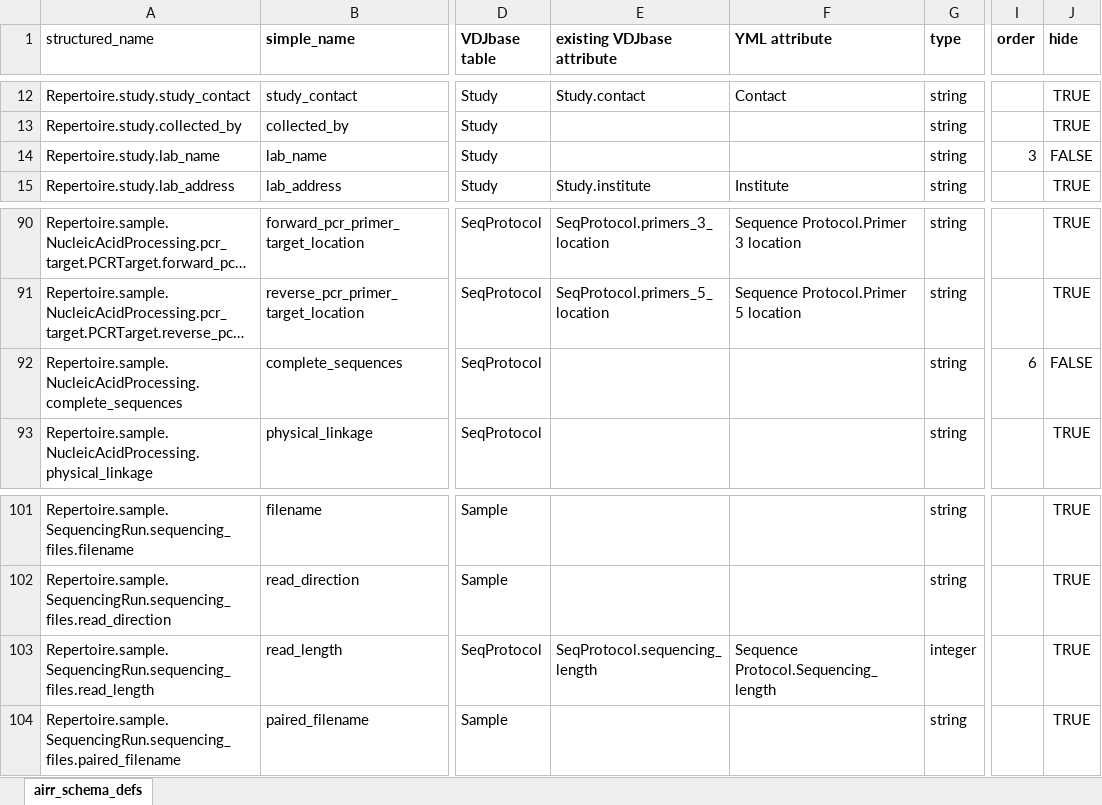
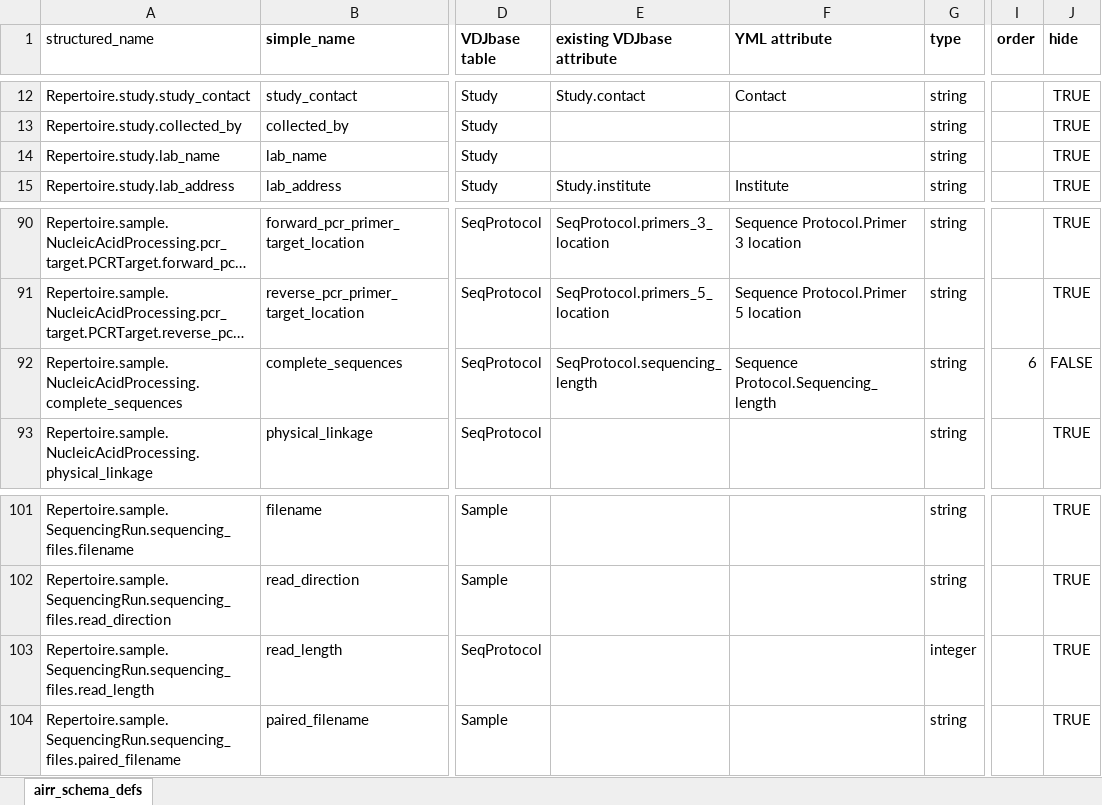
Before and after one commit to williamdlees/digby_backend, an Excel workbook: db/airr_schema_defs.xlsx, sheet airr_schema_defs, drawn as a sheet; only a part is shown, gaps mark what is left out; long unchanged cells end in …; values as stored, in another font and other column widths than the file's, no borders; the diff names each change by its address in the sheet, - before the commit and + after, or states it on an @@ line.

```diff
--- a/db/airr_schema_defs.xlsx (sheet airr_schema_defs)
+++ b/db/airr_schema_defs.xlsx (sheet airr_schema_defs)
-I14 (order): 3
+I14 (order): (empty)
-J14 (hide): FALSE
+J14 (hide): TRUE
-E92 (existing VDJbase attribute): (empty)
+E92 (existing VDJbase attribute): SeqProtocol.sequencing_length
-F92 (YML attribute): (empty)
+F92 (YML attribute): Sequence Protocol.Sequencing_length
-E103 (existing VDJbase attribute): SeqProtocol.sequencing_length
+E103 (existing VDJbase attribute): (empty)
-F103 (YML attribute): Sequence Protocol.Sequencing_length
+F103 (YML attribute): (empty)
```
Also changed, not shown: 2 other files.
